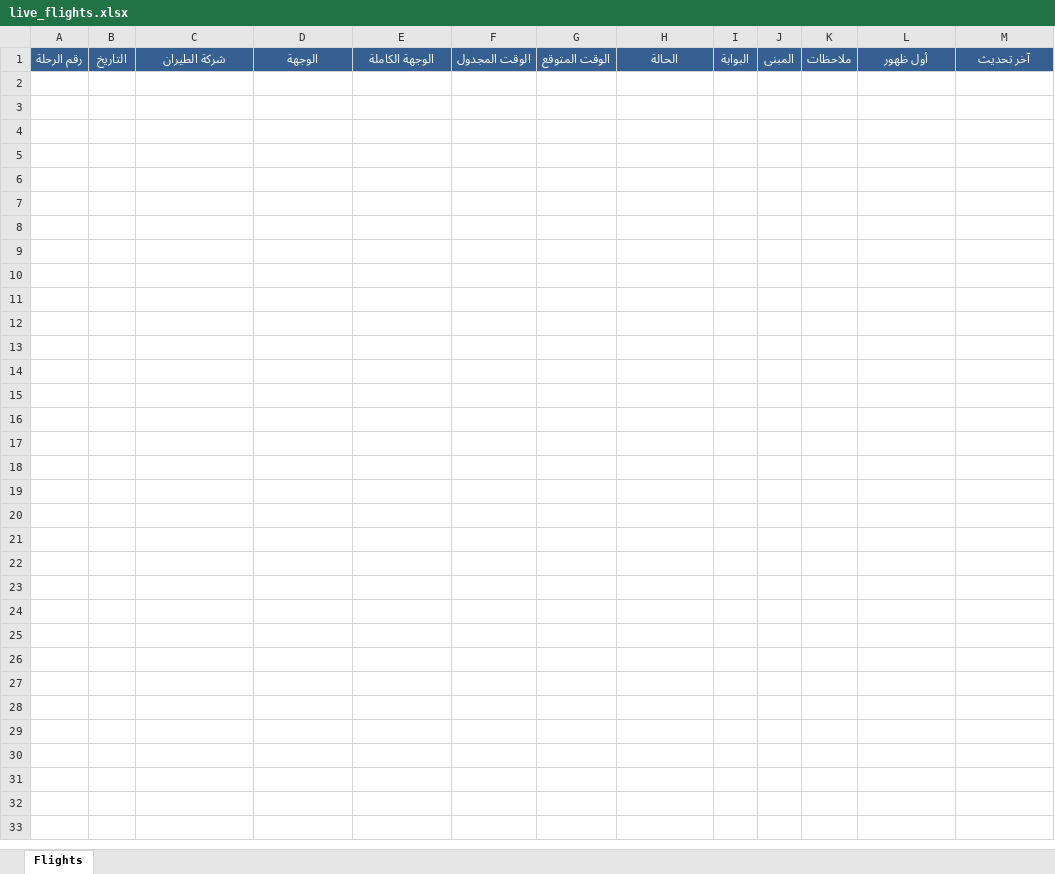
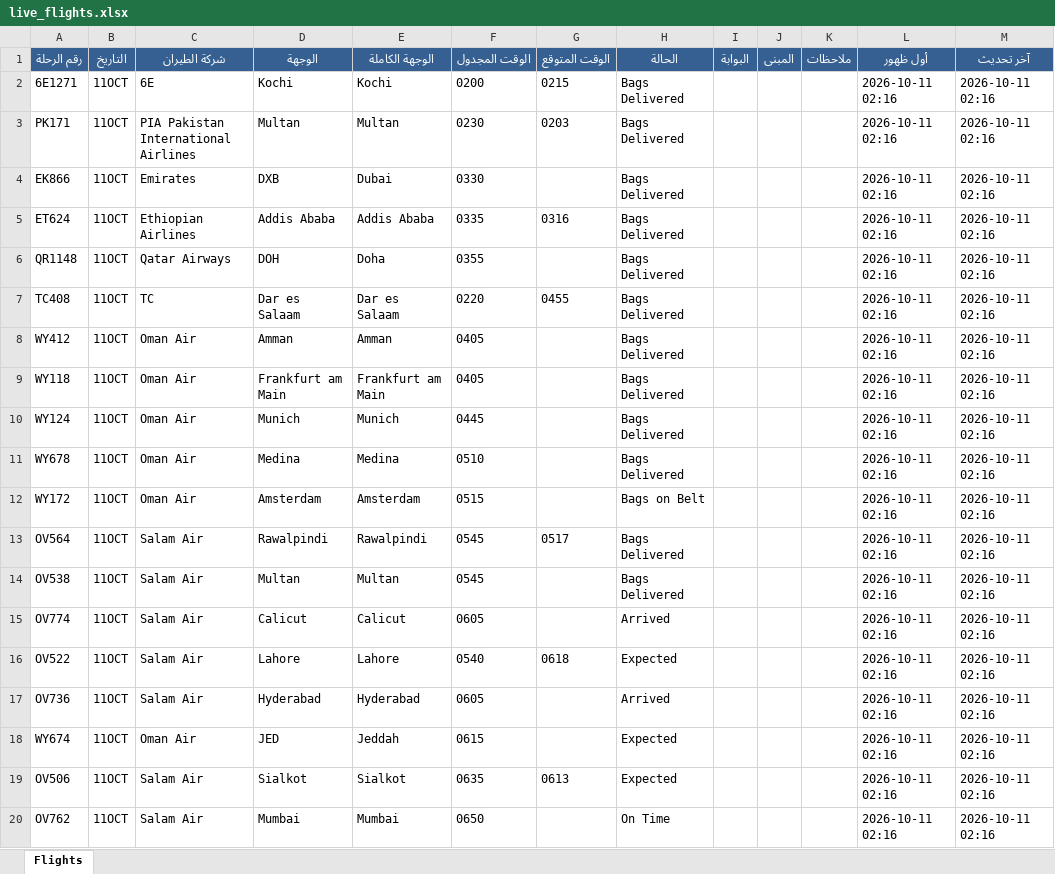
Before and after one commit to khalidsaif912/live-flights, an Excel workbook: flight_data/live_flights.xlsx, sheet Flights, drawn as a sheet; only a part is shown; values as stored, in another font and other column widths than the file's, no borders; the diff covers the shown part only; the diff names each change by its address in the sheet, - before the commit and + after, or states it on an @@ line.

```diff
--- a/flight_data/live_flights.xlsx (sheet Flights)
+++ b/flight_data/live_flights.xlsx (sheet Flights)
+row 2: 6E1271 | 11OCT | 6E | Kochi | Kochi | 0200 | 0215 | Bags Delivered |  |  |  | 2026-10-11 02:16 | 2026-10-11 02:16
+row 3: PK171 | 11OCT | PIA Pakistan International Airlines | Multan | Multan | 0230 | 0203 | Bags Delivered |  |  |  | 2026-10-11 02:16 | 2026-10-11 02:16
+row 4: EK866 | 11OCT | Emirates | DXB | Dubai | 0330 |  | Bags Delivered |  |  |  | 2026-10-11 02:16 | 2026-10-11 02:16
+row 5: ET624 | 11OCT | Ethiopian Airlines | Addis Ababa | Addis Ababa | 0335 | 0316 | Bags Delivered |  |  |  | 2026-10-11 02:16 | 2026-10-11 02:16
+row 6: QR1148 | 11OCT | Qatar Airways | DOH | Doha | 0355 |  | Bags Delivered |  |  |  | 2026-10-11 02:16 | 2026-10-11 02:16
+row 7: TC408 | 11OCT | TC | Dar es Salaam | Dar es Salaam | 0220 | 0455 | Bags Delivered |  |  |  | 2026-10-11 02:16 | 2026-10-11 02:16
+row 8: WY412 | 11OCT | Oman Air | Amman | Amman | 0405 |  | Bags Delivered |  |  |  | 2026-10-11 02:16 | 2026-10-11 02:16
+row 9: WY118 | 11OCT | Oman Air | Frankfurt am Main | Frankfurt am Main | 0405 |  | Bags Delivered |  |  |  | 2026-10-11 02:16 | 2026-10-11 02:16
+row 10: WY124 | 11OCT | Oman Air | Munich | Munich | 0445 |  | Bags Delivered |  |  |  | 2026-10-11 02:16 | 2026-10-11 02:16
+row 11: WY678 | 11OCT | Oman Air | Medina | Medina | 0510 |  | Bags Delivered |  |  |  | 2026-10-11 02:16 | 2026-10-11 02:16
+row 12: WY172 | 11OCT | Oman Air | Amsterdam | Amsterdam | 0515 |  | Bags on Belt |  |  |  | 2026-10-11 02:16 | 2026-10-11 02:16
+row 13: OV564 | 11OCT | Salam Air | Rawalpindi | Rawalpindi | 0545 | 0517 | Bags Delivered |  |  |  | 2026-10-11 02:16 | 2026-10-11 02:16
+row 14: OV538 | 11OCT | Salam Air | Multan | Multan | 0545 |  | Bags Delivered |  |  |  | 2026-10-11 02:16 | 2026-10-11 02:16
+row 15: OV774 | 11OCT | Salam Air | Calicut | Calicut | 0605 |  | Arrived |  |  |  | 2026-10-11 02:16 | 2026-10-11 02:16
+row 16: OV522 | 11OCT | Salam Air | Lahore | Lahore | 0540 | 0618 | Expected |  |  |  | 2026-10-11 02:16 | 2026-10-11 02:16
+row 17: OV736 | 11OCT | Salam Air | Hyderabad | Hyderabad | 0605 |  | Arrived |  |  |  | 2026-10-11 02:16 | 2026-10-11 02:16
+row 18: WY674 | 11OCT | Oman Air | JED | Jeddah | 0615 |  | Expected |  |  |  | 2026-10-11 02:16 | 2026-10-11 02:16
+row 19: OV506 | 11OCT | Salam Air | Sialkot | Sialkot | 0635 | 0613 | Expected |  |  |  | 2026-10-11 02:16 | 2026-10-11 02:16
+row 20: OV762 | 11OCT | Salam Air | Mumbai | Mumbai | 0650 |  | On Time |  |  |  | 2026-10-11 02:16 | 2026-10-11 02:16
```
Also changed, not shown: 198 added rows elsewhere in this sheet, 4 other files.
